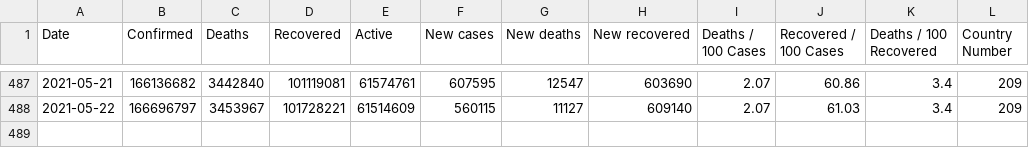
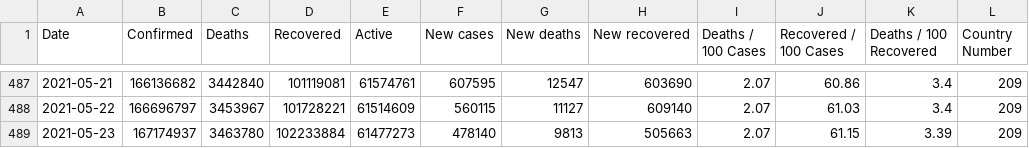
Before and after one commit to milanowicz/COVID-19-Dataset, a CSV file: data/jhu/time_series_covid19_grouped_by_days.csv, drawn as a sheet; only a part is shown, gaps mark what is left out.

```diff
--- a/data/jhu/time_series_covid19_grouped_by_days.csv
+++ b/data/jhu/time_series_covid19_grouped_by_days.csv
@@ -488 +488,2 @@ Date,Confirmed,Deaths,Recovered,Active,New cases,New deaths,New recovered,Deaths
 2021-05-22,166696797,3453967,101728221,61514609,560115,11127,609140,2.07,61.03,3.4,209
+2021-05-23,167174937,3463780,102233884,61477273,478140,9813,505663,2.07,61.15,3.39,209
```
Also changed, not shown: data/jhu/time_series_covid19_grouped_by_countries.csv, data/rki/time_series_covid19_confirmed_and_death.csv.
